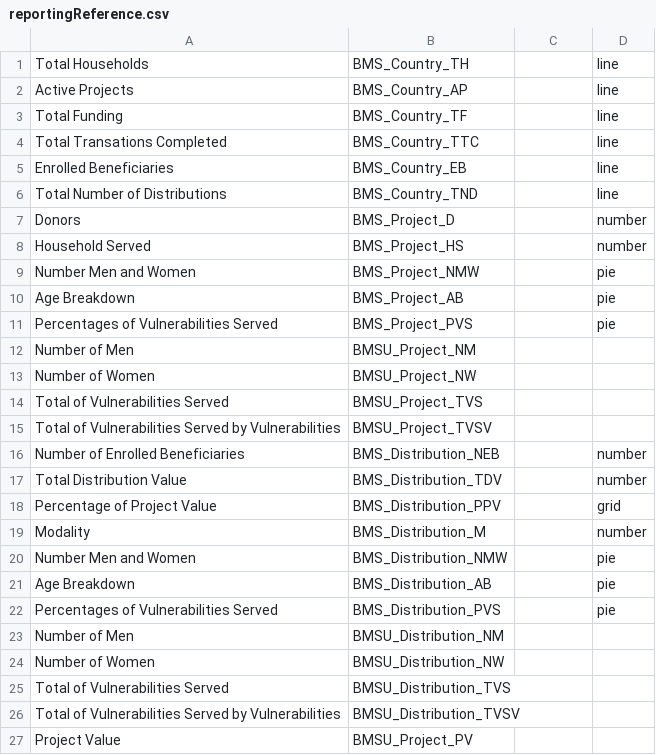
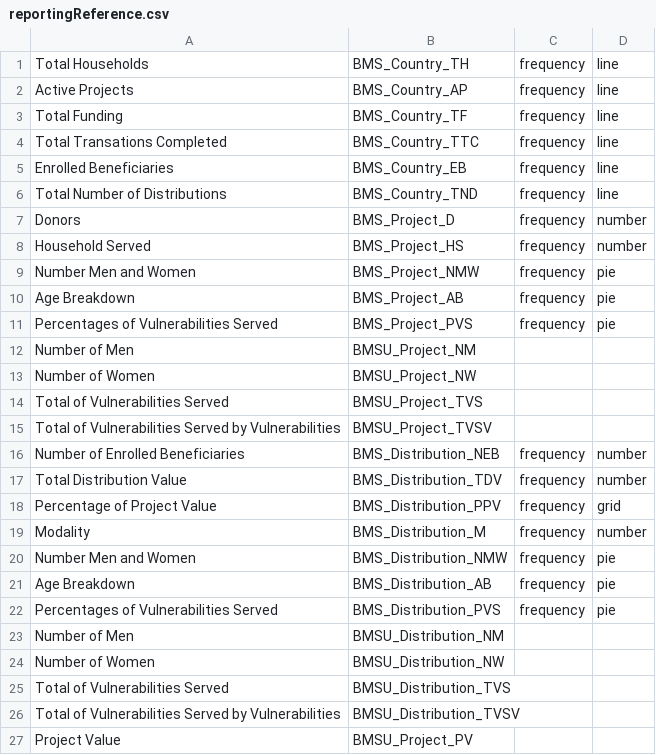
Before and after one commit to humansis/backend, a CSV file: src/ReportingBundle/Resources/data/CSV/reportingReference.csv, drawn as a sheet.

```diff
--- a/src/ReportingBundle/Resources/data/CSV/reportingReference.csv
+++ b/src/ReportingBundle/Resources/data/CSV/reportingReference.csv
@@ -1,12 +1,12 @@
-Total Households,BMS_Country_TH,,line
-Active Projects,BMS_Country_AP,,line
-Total Funding,BMS_Country_TF,,line
-Total Transations Completed,BMS_Country_TTC,,line
-Enrolled Beneficiaries ,BMS_Country_EB,,line
-Total Number of Distributions,BMS_Country_TND,,line
-Donors,BMS_Project_D,,number
-Household Served,BMS_Project_HS,,number
-Number Men and Women,BMS_Project_NMW,,pie
-Age Breakdown,BMS_Project_AB,,pie
-Percentages of Vulnerabilities Served,BMS_Project_PVS,,pie
+Total Households,BMS_Country_TH,frequency,line
+Active Projects,BMS_Country_AP,frequency,line
+Total Funding,BMS_Country_TF,frequency,line
+Total Transations Completed,BMS_Country_TTC,frequency,line
+Enrolled Beneficiaries ,BMS_Country_EB,frequency,line
+Total Number of Distributions,BMS_Country_TND,frequency,line
+Donors,BMS_Project_D,frequency,number
+Household Served,BMS_Project_HS,frequency,number
+Number Men and Women,BMS_Project_NMW,frequency,pie
+Age Breakdown,BMS_Project_AB,frequency,pie
+Percentages of Vulnerabilities Served,BMS_Project_PVS,frequency,pie
 Number of Men,BMSU_Project_NM,,
@@ -15,9 +15,9 @@ Total of Vulnerabilities  Served,BMSU_Project_TVS,,
 Total of Vulnerabilities Served by Vulnerabilities,BMSU_Project_TVSV,,
-Number of Enrolled Beneficiaries,BMS_Distribution_NEB,,number
-Total Distribution Value,BMS_Distribution_TDV,,number
-Percentage of Project Value,BMS_Distribution_PPV,,grid
-Modality,BMS_Distribution_M,,number
-Number Men and Women,BMS_Distribution_NMW,,pie
-Age Breakdown,BMS_Distribution_AB,,pie
-Percentages of Vulnerabilities Served,BMS_Distribution_PVS,,pie
+Number of Enrolled Beneficiaries,BMS_Distribution_NEB,frequency,number
+Total Distribution Value,BMS_Distribution_TDV,frequency,number
+Percentage of Project Value,BMS_Distribution_PPV,frequency,grid
+Modality,BMS_Distribution_M,frequency,number
+Number Men and Women,BMS_Distribution_NMW,frequency,pie
+Age Breakdown,BMS_Distribution_AB,frequency,pie
+Percentages of Vulnerabilities Served,BMS_Distribution_PVS,frequency,pie
 Number of Men,BMSU_Distribution_NM,,
```
Also changed, not shown: 3 other files.
